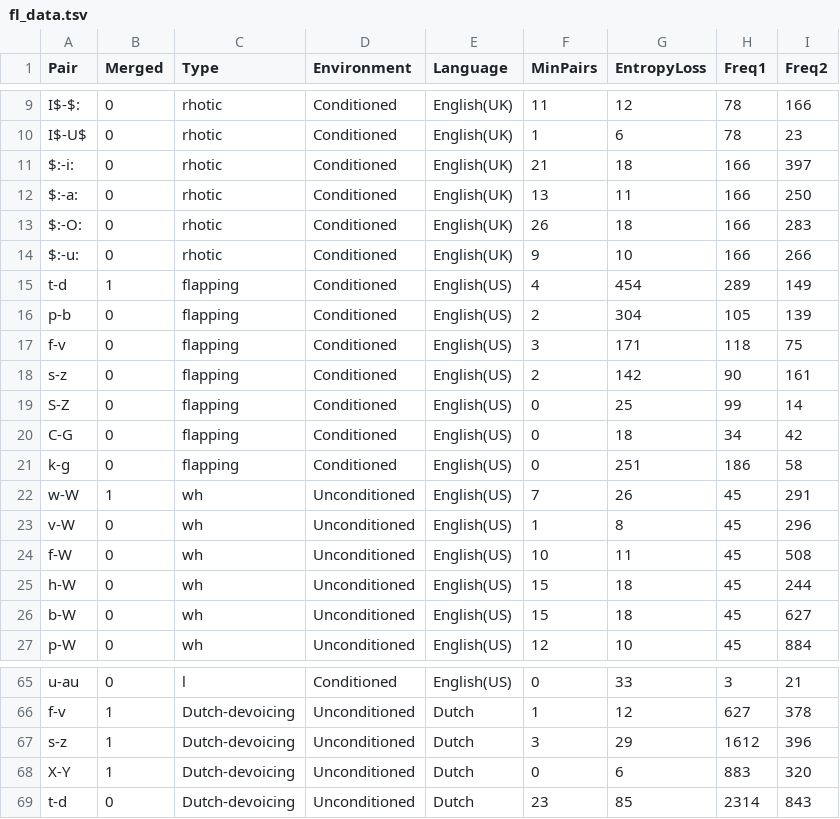
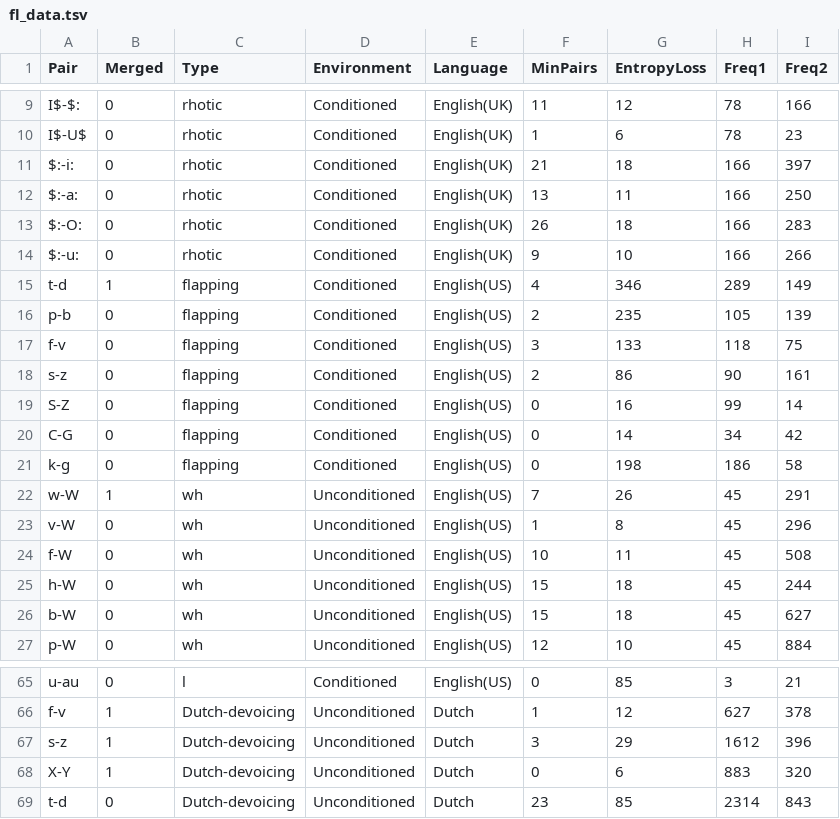
Before and after one commit to AndreaCeolin/Functionalism_Contrast_Change, a TSV file: Appendix/AppendixD/fl_data.tsv, drawn as a sheet; only a part is shown, gaps mark what is left out; the diff covers the shown part only; the diff names each change by its address in the sheet, - before the commit and + after, or states it on an @@ line.

```diff
--- a/Appendix/AppendixD/fl_data.tsv
+++ b/Appendix/AppendixD/fl_data.tsv
-G15 (EntropyLoss): 454
+G15 (EntropyLoss): 346
-G16 (EntropyLoss): 304
+G16 (EntropyLoss): 235
-G17 (EntropyLoss): 171
+G17 (EntropyLoss): 133
-G18 (EntropyLoss): 142
+G18 (EntropyLoss): 86
-G19 (EntropyLoss): 25
+G19 (EntropyLoss): 16
-G20 (EntropyLoss): 18
+G20 (EntropyLoss): 14
-G21 (EntropyLoss): 251
+G21 (EntropyLoss): 198
-G65 (EntropyLoss): 33
+G65 (EntropyLoss): 85
```
Also changed, not shown: 27 edited cells elsewhere in this file, 4 other files.
